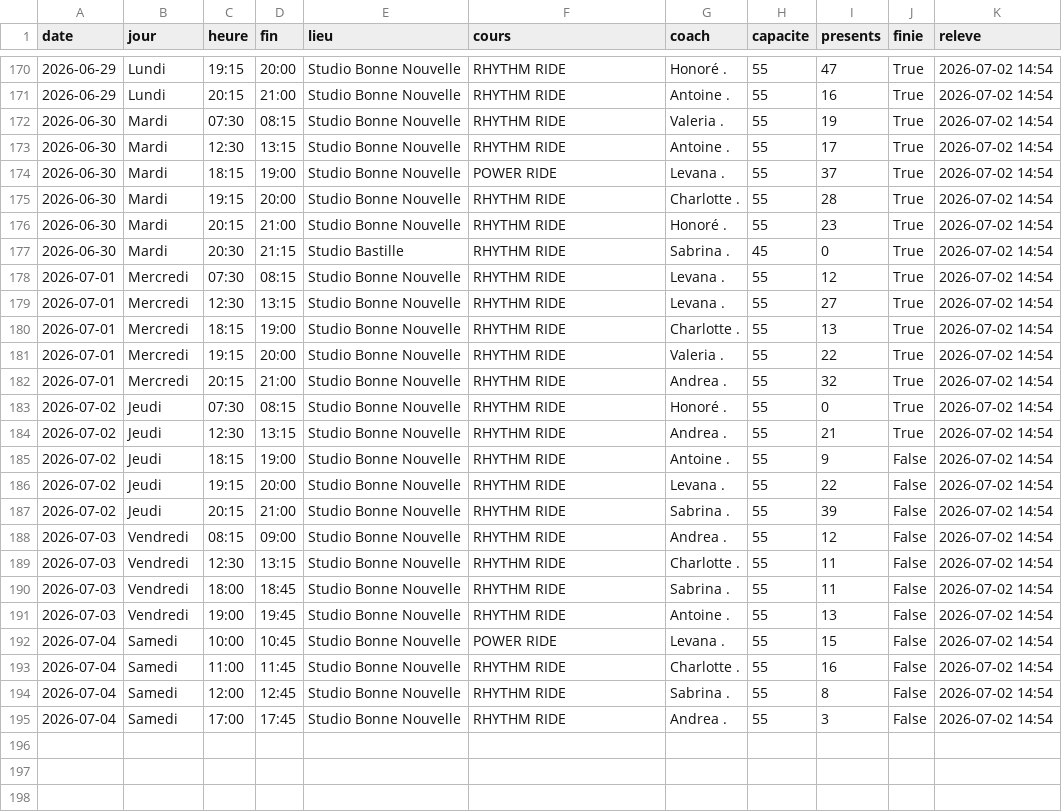
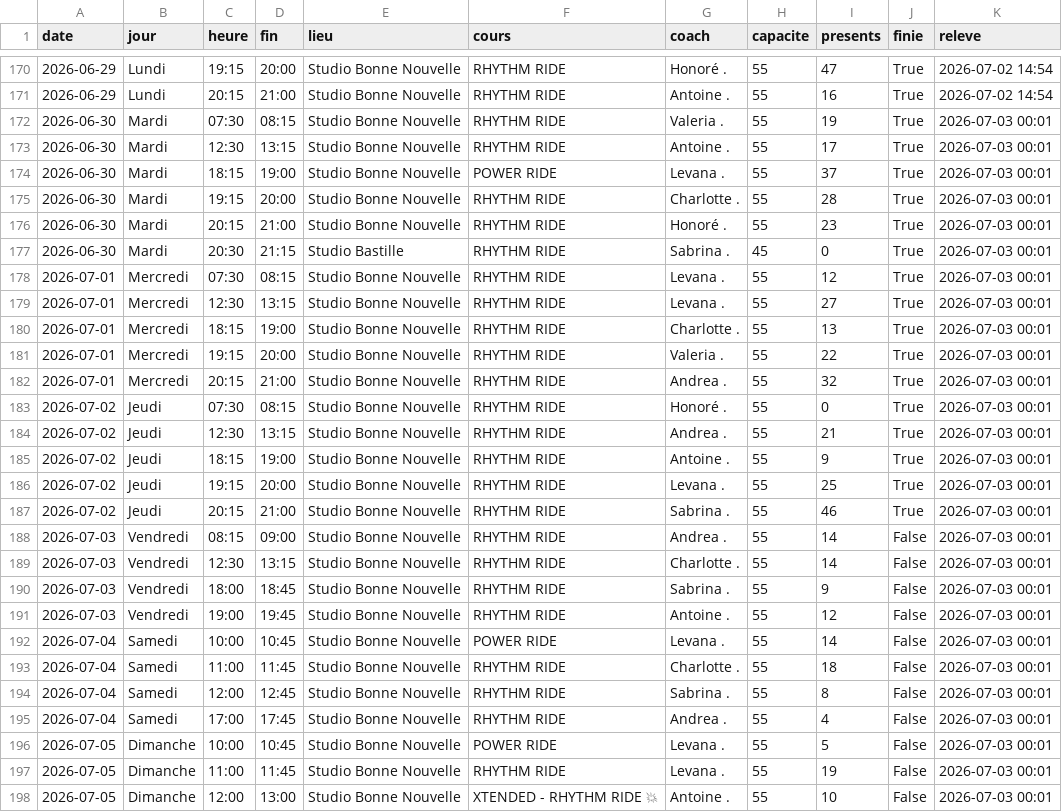
Before and after one commit to sbbb-git/reset, a CSV file: spacecycle_seances.csv, drawn as a sheet; only a part is shown, gaps mark what is left out; the diff covers the shown part only.

```diff
--- a/spacecycle_seances.csv
+++ b/spacecycle_seances.csv
@@ -171,25 +171,28 @@ date,jour,heure,fin,lieu,cours,coach,capacite,presents,finie,releve
 2026-06-29,Lundi,20:15,21:00,Studio Bonne Nouvelle,RHYTHM RIDE,Antoine .,55,16,True,2026-07-02 14:54
-2026-06-30,Mardi,07:30,08:15,Studio Bonne Nouvelle,RHYTHM RIDE,Valeria .,55,19,True,2026-07-02 14:54
-2026-06-30,Mardi,12:30,13:15,Studio Bonne Nouvelle,RHYTHM RIDE,Antoine .,55,17,True,2026-07-02 14:54
-2026-06-30,Mardi,18:15,19:00,Studio Bonne Nouvelle,POWER RIDE,Levana .,55,37,True,2026-07-02 14:54
-2026-06-30,Mardi,19:15,20:00,Studio Bonne Nouvelle,RHYTHM RIDE,Charlotte .,55,28,True,2026-07-02 14:54
-2026-06-30,Mardi,20:15,21:00,Studio Bonne Nouvelle,RHYTHM RIDE,Honoré .,55,23,True,2026-07-02 14:54
-2026-06-30,Mardi,20:30,21:15,Studio Bastille,RHYTHM RIDE,Sabrina .,45,0,True,2026-07-02 14:54
-2026-07-01,Mercredi,07:30,08:15,Studio Bonne Nouvelle,RHYTHM RIDE,Levana .,55,12,True,2026-07-02 14:54
-2026-07-01,Mercredi,12:30,13:15,Studio Bonne Nouvelle,RHYTHM RIDE,Levana .,55,27,True,2026-07-02 14:54
-2026-07-01,Mercredi,18:15,19:00,Studio Bonne Nouvelle,RHYTHM RIDE,Charlotte .,55,13,True,2026-07-02 14:54
-2026-07-01,Mercredi,19:15,20:00,Studio Bonne Nouvelle,RHYTHM RIDE,Valeria .,55,22,True,2026-07-02 14:54
-2026-07-01,Mercredi,20:15,21:00,Studio Bonne Nouvelle,RHYTHM RIDE,Andrea .,55,32,True,2026-07-02 14:54
-2026-07-02,Jeudi,07:30,08:15,Studio Bonne Nouvelle,RHYTHM RIDE,Honoré .,55,0,True,2026-07-02 14:54
-2026-07-02,Jeudi,12:30,13:15,Studio Bonne Nouvelle,RHYTHM RIDE,Andrea .,55,21,True,2026-07-02 14:54
-2026-07-02,Jeudi,18:15,19:00,Studio Bonne Nouvelle,RHYTHM RIDE,Antoine .,55,9,False,2026-07-02 14:54
-2026-07-02,Jeudi,19:15,20:00,Studio Bonne Nouvelle,RHYTHM RIDE,Levana .,55,22,False,2026-07-02 14:54
-2026-07-02,Jeudi,20:15,21:00,Studio Bonne Nouvelle,RHYTHM RIDE,Sabrina .,55,39,False,2026-07-02 14:54
-2026-07-03,Vendredi,08:15,09:00,Studio Bonne Nouvelle,RHYTHM RIDE,Andrea .,55,12,False,2026-07-02 14:54
-2026-07-03,Vendredi,12:30,13:15,Studio Bonne Nouvelle,RHYTHM RIDE,Charlotte .,55,11,False,2026-07-02 14:54
-2026-07-03,Vendredi,18:00,18:45,Studio Bonne Nouvelle,RHYTHM RIDE,Sabrina .,55,11,False,2026-07-02 14:54
-2026-07-03,Vendredi,19:00,19:45,Studio Bonne Nouvelle,RHYTHM RIDE,Antoine .,55,13,False,2026-07-02 14:54
-2026-07-04,Samedi,10:00,10:45,Studio Bonne Nouvelle,POWER RIDE,Levana .,55,15,False,2026-07-02 14:54
-2026-07-04,Samedi,11:00,11:45,Studio Bonne Nouvelle,RHYTHM RIDE,Charlotte .,55,16,False,2026-07-02 14:54
-2026-07-04,Samedi,12:00,12:45,Studio Bonne Nouvelle,RHYTHM RIDE,Sabrina .,55,8,False,2026-07-02 14:54
-2026-07-04,Samedi,17:00,17:45,Studio Bonne Nouvelle,RHYTHM RIDE,Andrea .,55,3,False,2026-07-02 14:54
+2026-06-30,Mardi,07:30,08:15,Studio Bonne Nouvelle,RHYTHM RIDE,Valeria .,55,19,True,2026-07-03 00:01
+2026-06-30,Mardi,12:30,13:15,Studio Bonne Nouvelle,RHYTHM RIDE,Antoine .,55,17,True,2026-07-03 00:01
+2026-06-30,Mardi,18:15,19:00,Studio Bonne Nouvelle,POWER RIDE,Levana .,55,37,True,2026-07-03 00:01
+2026-06-30,Mardi,19:15,20:00,Studio Bonne Nouvelle,RHYTHM RIDE,Charlotte .,55,28,True,2026-07-03 00:01
+2026-06-30,Mardi,20:15,21:00,Studio Bonne Nouvelle,RHYTHM RIDE,Honoré .,55,23,True,2026-07-03 00:01
+2026-06-30,Mardi,20:30,21:15,Studio Bastille,RHYTHM RIDE,Sabrina .,45,0,True,2026-07-03 00:01
+2026-07-01,Mercredi,07:30,08:15,Studio Bonne Nouvelle,RHYTHM RIDE,Levana .,55,12,True,2026-07-03 00:01
+2026-07-01,Mercredi,12:30,13:15,Studio Bonne Nouvelle,RHYTHM RIDE,Levana .,55,27,True,2026-07-03 00:01
+2026-07-01,Mercredi,18:15,19:00,Studio Bonne Nouvelle,RHYTHM RIDE,Charlotte .,55,13,True,2026-07-03 00:01
+2026-07-01,Mercredi,19:15,20:00,Studio Bonne Nouvelle,RHYTHM RIDE,Valeria .,55,22,True,2026-07-03 00:01
+2026-07-01,Mercredi,20:15,21:00,Studio Bonne Nouvelle,RHYTHM RIDE,Andrea .,55,32,True,2026-07-03 00:01
+2026-07-02,Jeudi,07:30,08:15,Studio Bonne Nouvelle,RHYTHM RIDE,Honoré .,55,0,True,2026-07-03 00:01
+2026-07-02,Jeudi,12:30,13:15,Studio Bonne Nouvelle,RHYTHM RIDE,Andrea .,55,21,True,2026-07-03 00:01
+2026-07-02,Jeudi,18:15,19:00,Studio Bonne Nouvelle,RHYTHM RIDE,Antoine .,55,9,True,2026-07-03 00:01
+2026-07-02,Jeudi,19:15,20:00,Studio Bonne Nouvelle,RHYTHM RIDE,Levana .,55,25,True,2026-07-03 00:01
+2026-07-02,Jeudi,20:15,21:00,Studio Bonne Nouvelle,RHYTHM RIDE,Sabrina .,55,46,True,2026-07-03 00:01
+2026-07-03,Vendredi,08:15,09:00,Studio Bonne Nouvelle,RHYTHM RIDE,Andrea .,55,14,False,2026-07-03 00:01
+2026-07-03,Vendredi,12:30,13:15,Studio Bonne Nouvelle,RHYTHM RIDE,Charlotte .,55,14,False,2026-07-03 00:01
+2026-07-03,Vendredi,18:00,18:45,Studio Bonne Nouvelle,RHYTHM RIDE,Sabrina .,55,9,False,2026-07-03 00:01
+2026-07-03,Vendredi,19:00,19:45,Studio Bonne Nouvelle,RHYTHM RIDE,Antoine .,55,12,False,2026-07-03 00:01
+2026-07-04,Samedi,10:00,10:45,Studio Bonne Nouvelle,POWER RIDE,Levana .,55,14,False,2026-07-03 00:01
+2026-07-04,Samedi,11:00,11:45,Studio Bonne Nouvelle,RHYTHM RIDE,Charlotte .,55,18,False,2026-07-03 00:01
+2026-07-04,Samedi,12:00,12:45,Studio Bonne Nouvelle,RHYTHM RIDE,Sabrina .,55,8,False,2026-07-03 00:01
+2026-07-04,Samedi,17:00,17:45,Studio Bonne Nouvelle,RHYTHM RIDE,Andrea .,55,4,False,2026-07-03 00:01
+2026-07-05,Dimanche,10:00,10:45,Studio Bonne Nouvelle,POWER RIDE,Levana .,55,5,False,2026-07-03 00:01
+2026-07-05,Dimanche,11:00,11:45,Studio Bonne Nouvelle,RHYTHM RIDE,Levana .,55,19,False,2026-07-03 00:01
+2026-07-05,Dimanche,12:00,13:00,Studio Bonne Nouvelle,XTENDED - RHYTHM RIDE 💥,Antoine .,55,10,False,2026-07-03 00:01
```
Also changed, not shown: 2 added rows elsewhere in this file, athletx_seances.csv, belly_seances.csv, 24 other files.
